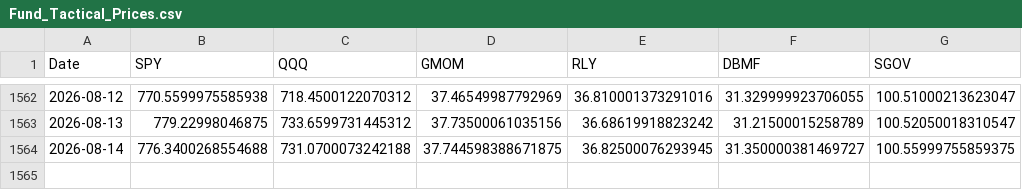
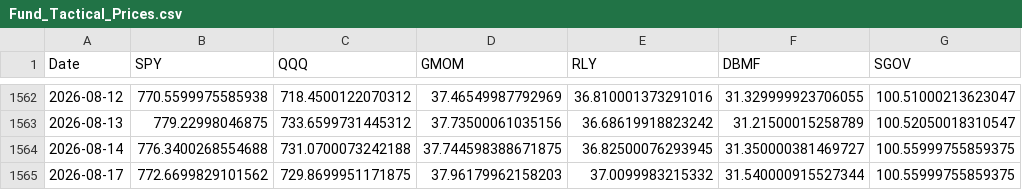
Before and after one commit to emkcufslp-kfc/Makret-Bull-and-Bear-Trap, a CSV file: data/Fund_Tactical_Results/Fund_Tactical_Prices.csv, drawn as a sheet; only a part is shown, gaps mark what is left out; the diff names each change by its address in the sheet, - before the commit and + after, or states it on an @@ line.

```diff
--- a/data/Fund_Tactical_Results/Fund_Tactical_Prices.csv
+++ b/data/Fund_Tactical_Results/Fund_Tactical_Prices.csv
+row 1565: 2026-08-17 | 772.6699829101562 | 729.8699951171875 | 37.96179962158203 | 37.0099983215332 | 31.540000915527344 | 100.55999755859375
```
Also changed, not shown: data/Fund_Tactical_Results/Fund_Tactical_equity_curve.csv, data/Fund_Tactical_Results/Fund_Tactical_weights.csv, 40 other files.
